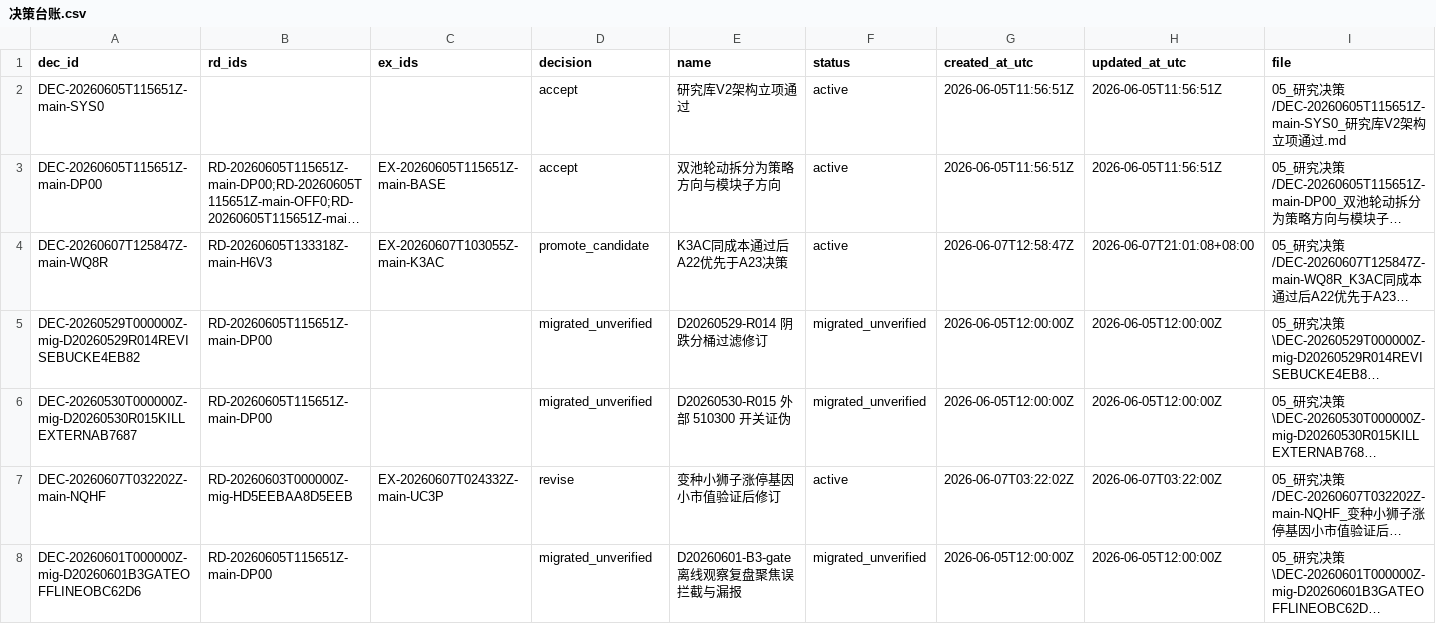
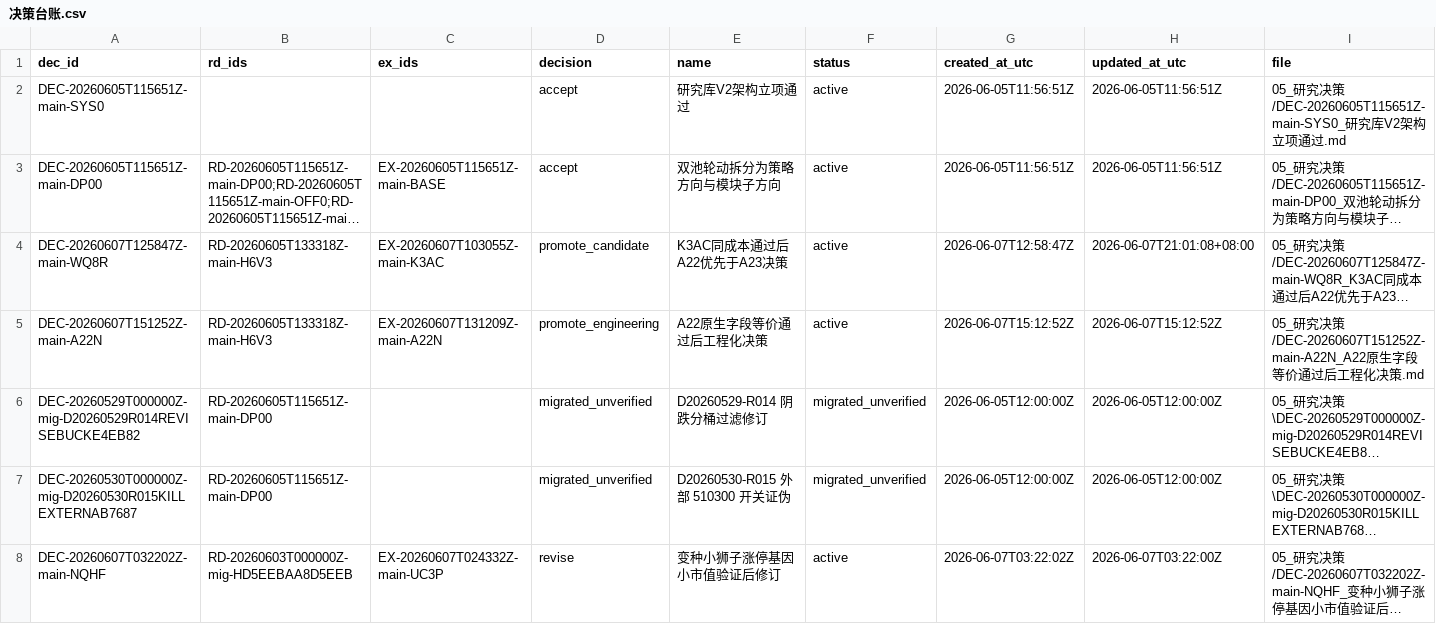
Before and after one commit to huakaiye/quant-knowledge-base, a CSV file: 01_台账/决策台账.csv, drawn as a sheet; only a part is shown; the shorter side is filled out with more unchanged rows; long unchanged cells end in …; rows hold the shown columns only; the diff names each change by its address in the sheet, - before the commit and + after, or states it on an @@ line.

```diff
--- a/01_台账/决策台账.csv
+++ b/01_台账/决策台账.csv
+row 5: DEC-20260607T151252Z-main-A22N | RD-20260605T133318Z-main-H6V3 | EX-20260607T131209Z-main-A22N | promote_engineering | A22原生字段等价通过后工程化决策 | active | 2026-06-07T15:12:52Z | 2026-06-07T15:12:52Z | 05_研究决策/DEC-20260607T151252Z-main-A22N_A22原生字段等价通过后工程化决策.md
```
Also changed, not shown: 01_台账/子代理调用台账.csv, 01_台账/实验台账.csv, 9 other files.
